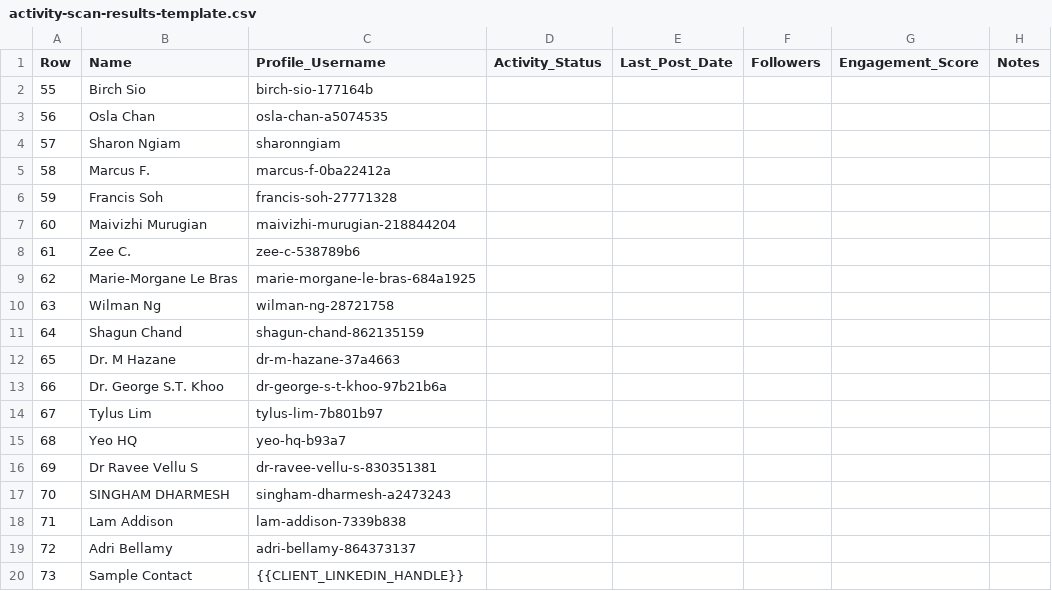
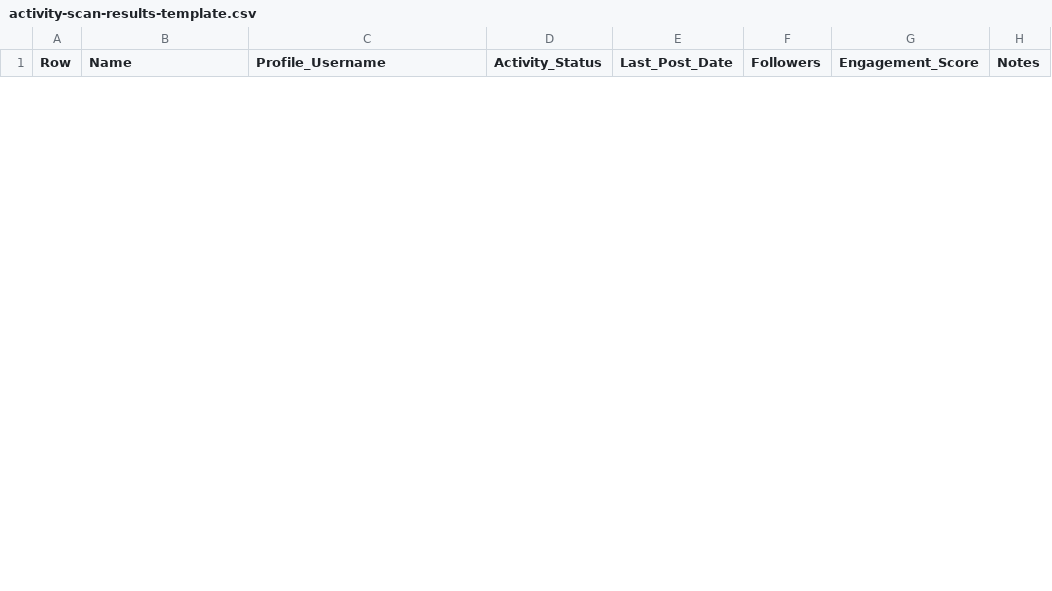
Before and after one commit to nexiusdev/linkedin-skills-suite, a CSV file: linkedin-core/shared/logs/activity-scan-results-template.csv, drawn as a sheet; only a part is shown; the diff covers the shown part only.

Commit message:
Sanitize memory/log artifacts and switch activity scanner to CSV-driven templates

```diff
--- a/linkedin-core/shared/logs/activity-scan-results-template.csv
+++ b/linkedin-core/shared/logs/activity-scan-results-template.csv
@@ -1,20 +1 @@
 Row,Name,Profile_Username,Activity_Status,Last_Post_Date,Followers,Engagement_Score,Notes
-55,Birch Sio,birch-sio-177164b,,,,,
-56,Osla Chan,osla-chan-a5074535,,,,,
-57,Sharon Ngiam,sharonngiam,,,,,
-58,Marcus F.,marcus-f-0ba22412a,,,,,
-59,Francis Soh,francis-soh-27771328,,,,,
-60,Maivizhi Murugian,maivizhi-murugian-218844204,,,,,
-61,Zee C.,zee-c-538789b6,,,,,
-62,Marie-Morgane Le Bras,marie-morgane-le-bras-684a1925,,,,,
-63,Wilman Ng,wilman-ng-28721758,,,,,
-64,Shagun Chand,shagun-chand-862135159,,,,,
-65,Dr. M Hazane,dr-m-hazane-37a4663,,,,,
-66,Dr. George S.T. Khoo,dr-george-s-t-khoo-97b21b6a,,,,,
-67,Tylus Lim,tylus-lim-7b801b97,,,,,
-68,Yeo HQ,yeo-hq-b93a7,,,,,
-69,Dr Ravee Vellu S,dr-ravee-vellu-s-830351381,,,,,
-70,SINGHAM DHARMESH,singham-dharmesh-a2473243,,,,,
-71,Lam Addison,lam-addison-7339b838,,,,,
-72,Adri Bellamy,adri-bellamy-864373137,,,,,
-73,Sample Contact,{{CLIENT_LINKEDIN_HANDLE}},,,,,
```
Also changed, not shown: 3 added rows and 31 removed rows elsewhere in this file, shared/logs/activity-scan-results-template.csv, 10 other files.
